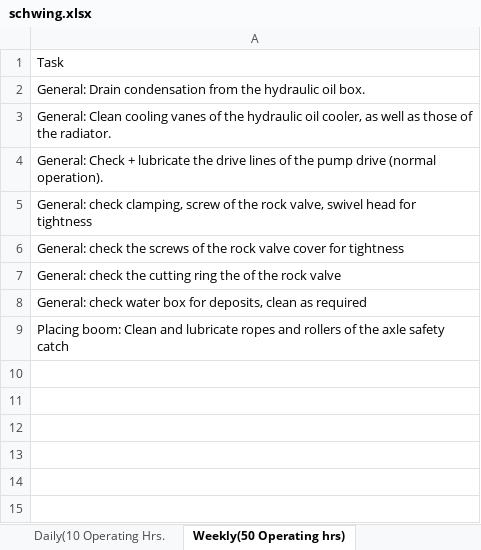
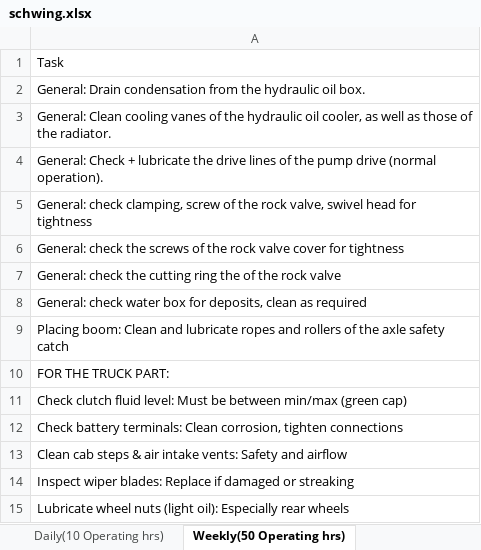
Before and after one commit to Henok-M7/Maintenance-schedule, an Excel workbook: schedule/concrete_pump/schwing.xlsx, sheet Weekly(50 Operating hrs), drawn as a sheet; values as stored, in another font and other column widths than the file's, no borders; the diff names each change by its address in the sheet, - before the commit and + after, or states it on an @@ line.

```diff
--- a/schedule/concrete_pump/schwing.xlsx (sheet Weekly(50 Operating hrs))
+++ b/schedule/concrete_pump/schwing.xlsx (sheet Weekly(50 Operating hrs))
-sheet tab: Daily(10 Operating Hrs.
+sheet tab: Daily(10 Operating hrs)
+row 10: FOR THE TRUCK PART:
+row 11: Check clutch fluid level: Must be between min/max (green cap)
+row 12: Check battery terminals: Clean corrosion, tighten connections
+row 13: Clean cab steps & air intake vents: Safety and airflow
+row 14: Inspect wiper blades: Replace if damaged or streaking
+row 15: Lubricate wheel nuts (light oil): Especially rear wheels
```
Also changed, not shown: sheet Monthly(200 Operating hrs), sheet Daily(10 Operating hrs), sheet Quarter-Annually(500 Op hrs), sheet Anually (2000 Op hrs), sheet Semi-Annually(1000 Op hrs, other sheet tabs.
